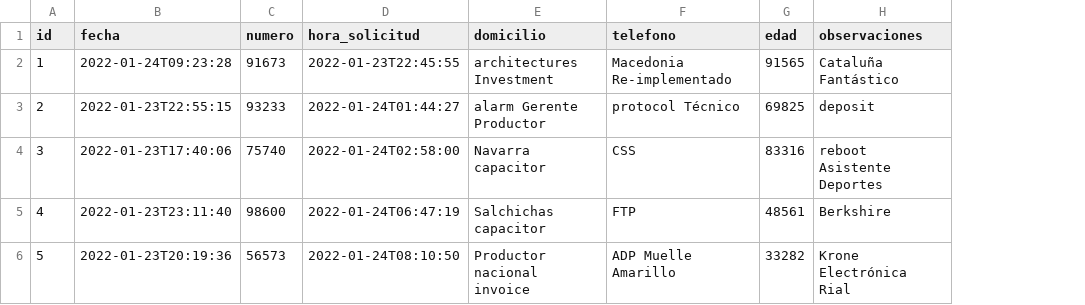
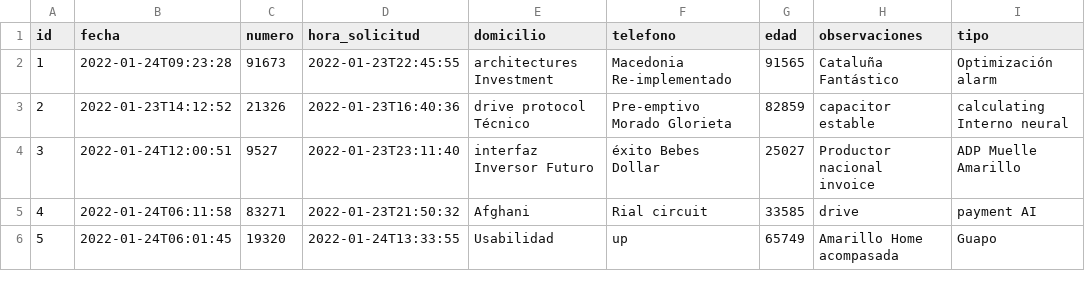
Before and after one commit to UPCN-Nestor/ssoc22, a CSV file: src/main/resources/config/liquibase/fake-data/solicitud_prestacion.csv, drawn as a sheet; only a part is shown; the diff covers the shown part only; the diff names each change by its address in the sheet, - before the commit and + after, or states it on an @@ line.

Commit message:
Tipo en SolicitudPrestacion

```diff
--- a/src/main/resources/config/liquibase/fake-data/solicitud_prestacion.csv
+++ b/src/main/resources/config/liquibase/fake-data/solicitud_prestacion.csv
+column I (tipo), rows 2-6: Optimización alarm | calculating Interno neural | ADP Muelle Amarillo | payment AI | Guapo
-B3 (fecha): 2022-01-23T22:55:15
+B3 (fecha): 2022-01-23T14:12:52
-C3 (numero): 93233
+C3 (numero): 21326
-D3 (hora_solicitud): 2022-01-24T01:44:27
+D3 (hora_solicitud): 2022-01-23T16:40:36
-E3 (domicilio): alarm Gerente Productor
+E3 (domicilio): drive protocol Técnico
-F3 (telefono): protocol Técnico
+F3 (telefono): Pre-emptivo Morado Glorieta
-G3 (edad): 69825
+G3 (edad): 82859
-H3 (observaciones): deposit
+H3 (observaciones): capacitor estable
-B4 (fecha): 2022-01-23T17:40:06
+B4 (fecha): 2022-01-24T12:00:51
-C4 (numero): 75740
+C4 (numero): 9527
-D4 (hora_solicitud): 2022-01-24T02:58:00
+D4 (hora_solicitud): 2022-01-23T23:11:40
-E4 (domicilio): Navarra capacitor
+E4 (domicilio): interfaz Inversor Futuro
-F4 (telefono): CSS
+F4 (telefono): éxito Bebes Dollar
-G4 (edad): 83316
+G4 (edad): 25027
-H4 (observaciones): reboot Asistente Deportes
+H4 (observaciones): Productor nacional invoice
-B5 (fecha): 2022-01-23T23:11:40
+B5 (fecha): 2022-01-24T06:11:58
-C5 (numero): 98600
+C5 (numero): 83271
-D5 (hora_solicitud): 2022-01-24T06:47:19
+D5 (hora_solicitud): 2022-01-23T21:50:32
-E5 (domicilio): Salchichas capacitor
+E5 (domicilio): Afghani
-F5 (telefono): FTP
+F5 (telefono): Rial circuit
-G5 (edad): 48561
+G5 (edad): 33585
-H5 (observaciones): Berkshire
+H5 (observaciones): drive
-B6 (fecha): 2022-01-23T20:19:36
+B6 (fecha): 2022-01-24T06:01:45
-C6 (numero): 56573
+C6 (numero): 19320
-D6 (hora_solicitud): 2022-01-24T08:10:50
+D6 (hora_solicitud): 2022-01-24T13:33:55
-E6 (domicilio): Productor nacional invoice
+E6 (domicilio): Usabilidad
-F6 (telefono): ADP Muelle Amarillo
+F6 (telefono): up
-G6 (edad): 33282
+G6 (edad): 65749
-H6 (observaciones): Krone Electrónica Rial
+H6 (observaciones): Amarillo Home acompasada
```
Also changed, not shown: 35 edited cells elsewhere in this file, 16 other files.
